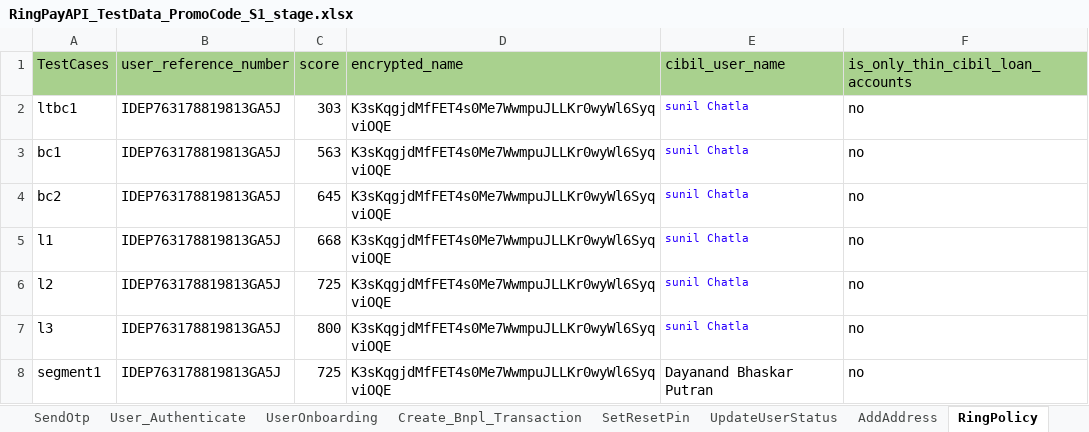
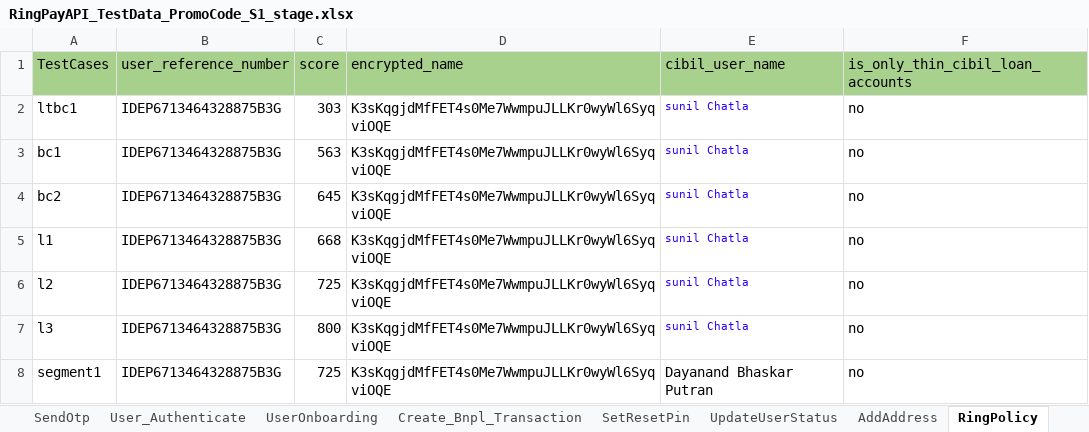
Before and after one commit to Yashwanth-2000/RingAPI_Modified, an Excel workbook: src/main/java/com/Datasheet/RingPayAPI_TestData_PromoCode_S1_stage.xlsx, sheet RingPolicy, drawn as a sheet; values as stored, in another font and other column widths than the file's, no borders; the diff names each change by its address in the sheet, - before the commit and + after, or states it on an @@ line.

Commit message:
API_Ring

```diff
--- a/src/main/java/com/Datasheet/RingPayAPI_TestData_PromoCode_S1_stage.xlsx (sheet RingPolicy)
+++ b/src/main/java/com/Datasheet/RingPayAPI_TestData_PromoCode_S1_stage.xlsx (sheet RingPolicy)
-B2:B8 (user_reference_number): IDEP763178819813GA5J
+B2:B8 (user_reference_number): IDEP6713464328875B3G
```
Also changed, not shown: sheet RegisterUser, sheet User_Authenticate, sheet Txn_Initiate, sheet Current_Spend, sheet Validate, sheet Notify, 8 more sheets, src/main/java/com/Datasheet/RingPayAPI_TestData_Merchant_S1_stage.xlsx, src/main/java/com/Datasheet/RingPayAPI_TestData_Merchant_stage.xlsx, 23 other files.
